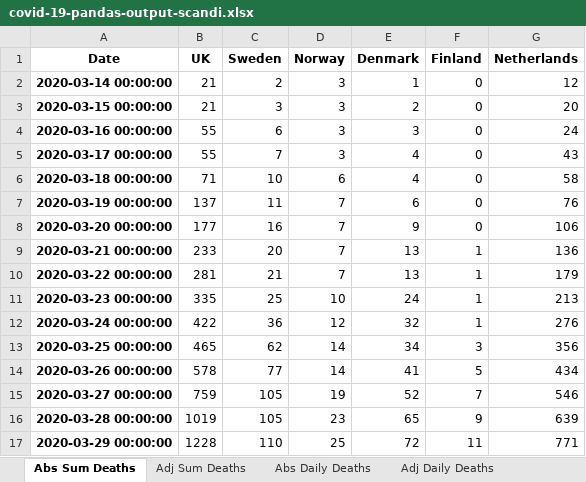
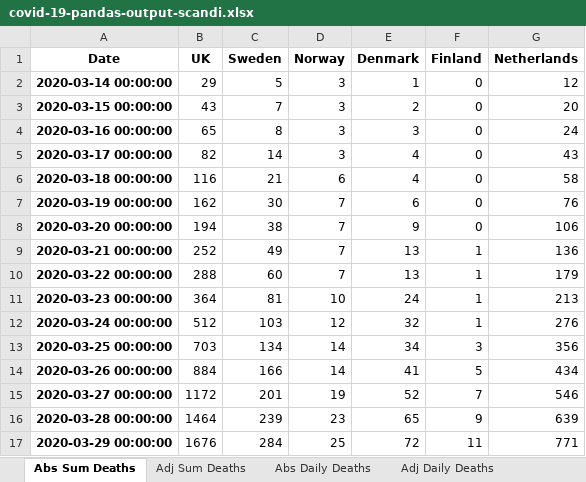
Before and after one commit to jonjon86/covid-19, an Excel workbook: data/covid-19-pandas-output-scandi.xlsx, sheet Abs Sum Deaths, drawn as a sheet; only a part is shown; values as stored, in another font and other column widths than the file's, no borders; the diff covers the shown part only; the diff names each change by its address in the sheet, - before the commit and + after, or states it on an @@ line.

```diff
--- a/data/covid-19-pandas-output-scandi.xlsx (sheet Abs Sum Deaths)
+++ b/data/covid-19-pandas-output-scandi.xlsx (sheet Abs Sum Deaths)
-B2 (UK): 21
+B2 (UK): 29
-C2 (Sweden): 2
+C2 (Sweden): 5
-B3 (UK): 21
+B3 (UK): 43
-C3 (Sweden): 3
+C3 (Sweden): 7
-B4 (UK): 55
+B4 (UK): 65
-C4 (Sweden): 6
+C4 (Sweden): 8
-B5 (UK): 55
+B5 (UK): 82
-C5 (Sweden): 7
+C5 (Sweden): 14
-B6 (UK): 71
+B6 (UK): 116
-C6 (Sweden): 10
+C6 (Sweden): 21
-B7 (UK): 137
+B7 (UK): 162
-C7 (Sweden): 11
+C7 (Sweden): 30
-B8 (UK): 177
+B8 (UK): 194
-C8 (Sweden): 16
+C8 (Sweden): 38
-B9 (UK): 233
+B9 (UK): 252
-C9 (Sweden): 20
+C9 (Sweden): 49
-B10 (UK): 281
+B10 (UK): 288
-C10 (Sweden): 21
+C10 (Sweden): 60
-B11 (UK): 335
+B11 (UK): 364
-C11 (Sweden): 25
+C11 (Sweden): 81
-B12 (UK): 422
+B12 (UK): 512
-C12 (Sweden): 36
+C12 (Sweden): 103
-B13 (UK): 465
+B13 (UK): 703
-C13 (Sweden): 62
+C13 (Sweden): 134
-B14 (UK): 578
+B14 (UK): 884
-C14 (Sweden): 77
+C14 (Sweden): 166
-B15 (UK): 759
+B15 (UK): 1172
-C15 (Sweden): 105
+C15 (Sweden): 201
-B16 (UK): 1019
+B16 (UK): 1464
-C16 (Sweden): 105
+C16 (Sweden): 239
-B17 (UK): 1228
+B17 (UK): 1676
-C17 (Sweden): 110
+C17 (Sweden): 284
```
Also changed, not shown: 137 added rows and 50 edited cells elsewhere in this sheet, sheet Adj Daily Deaths (mavg7), sheet Adj Sum Deaths, sheet Abs Daily Deaths, sheet Adj Daily Deaths, other sheet tabs, data/covid-19-pandas-output-us.xlsx, data/covid-19-pandas-output.xlsx, 44 other files.
